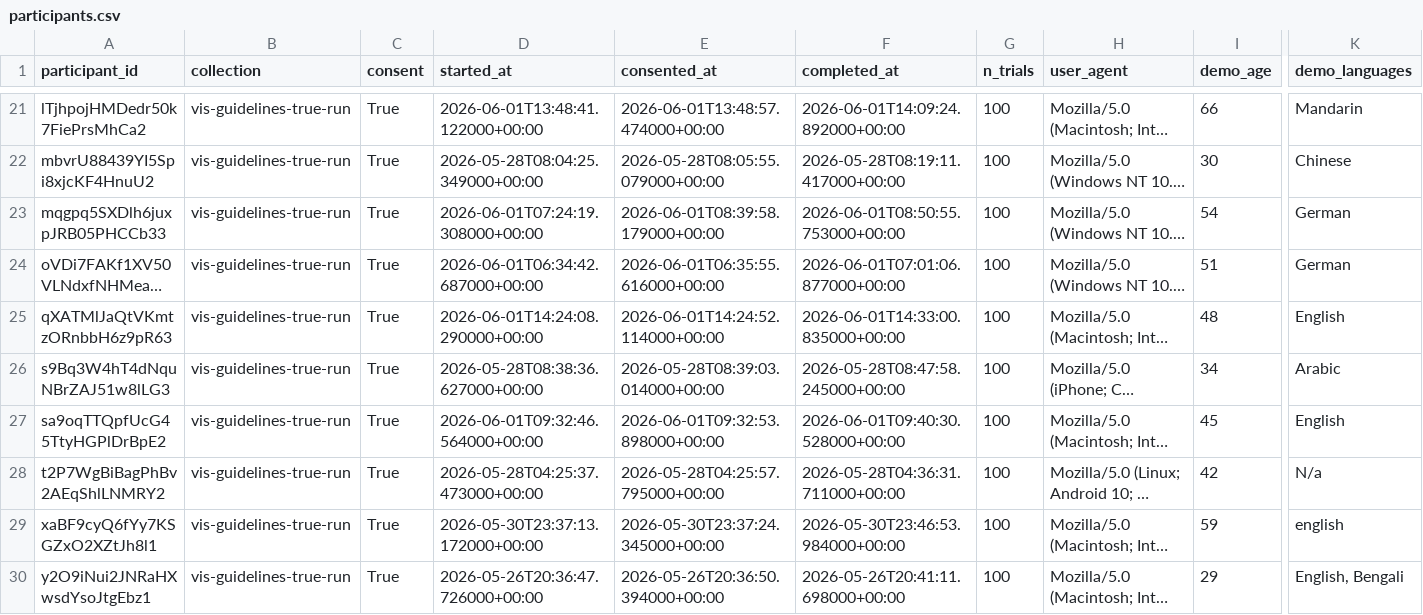
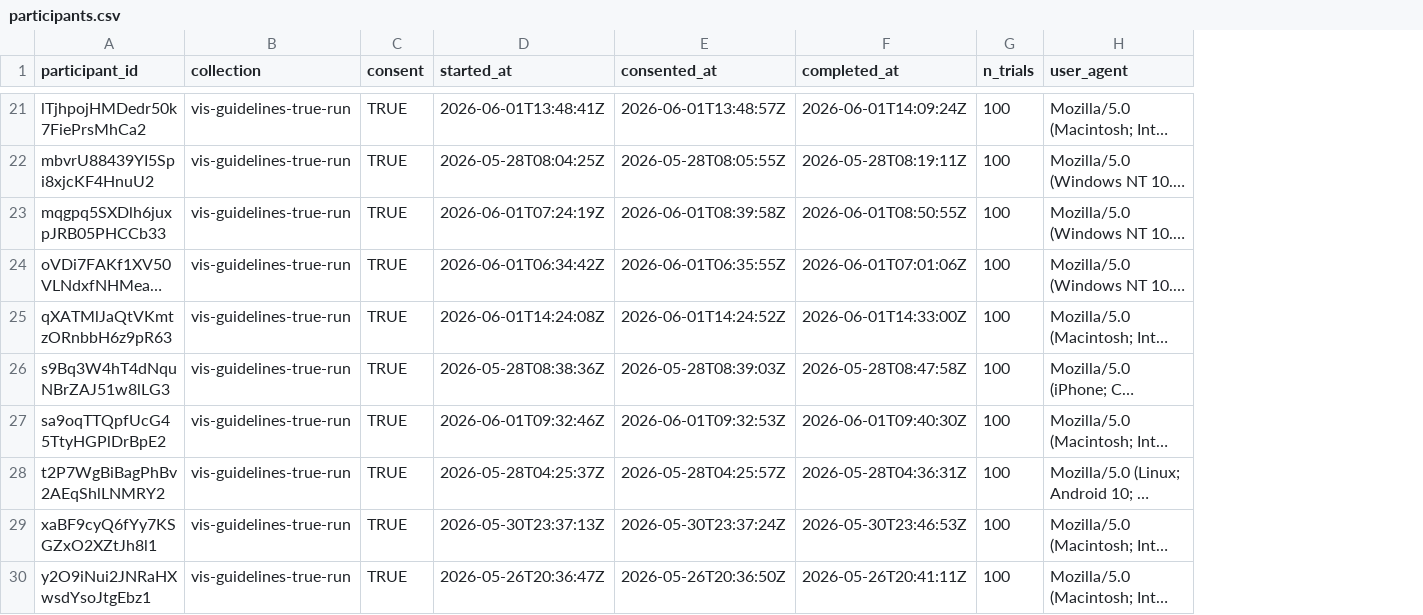
Before and after one commit to SchlossVRL/vis_guidelines, a CSV file: data/participants.csv, drawn as a sheet; only a part is shown, gaps mark what is left out; long unchanged cells end in …; the diff covers the shown part only; the diff names each change by its address in the sheet, - before the commit and + after, or states it on an @@ line.

```diff
--- a/data/participants.csv
+++ b/data/participants.csv
-column I (demo_age), rows 21-30: 66 | 30 | 54 | 51 | 48 | 34 | 45 | 42 | 59 | 29
-column K (demo_languages), rows 21-30: Mandarin | Chinese | German | German | English | Arabic | English | N/a | english | English, Bengali
-C21:C30 (consent): True
+C21:C30 (consent): TRUE
-D21 (started_at): 2026-06-01T13:48:41.122000+00:00
+D21 (started_at): 2026-06-01T13:48:41Z
-E21 (consented_at): 2026-06-01T13:48:57.474000+00:00
+E21 (consented_at): 2026-06-01T13:48:57Z
-F21 (completed_at): 2026-06-01T14:09:24.892000+00:00
+F21 (completed_at): 2026-06-01T14:09:24Z
-D22 (started_at): 2026-05-28T08:04:25.349000+00:00
+D22 (started_at): 2026-05-28T08:04:25Z
-E22 (consented_at): 2026-05-28T08:05:55.079000+00:00
+E22 (consented_at): 2026-05-28T08:05:55Z
-F22 (completed_at): 2026-05-28T08:19:11.417000+00:00
+F22 (completed_at): 2026-05-28T08:19:11Z
-D23 (started_at): 2026-06-01T07:24:19.308000+00:00
+D23 (started_at): 2026-06-01T07:24:19Z
-E23 (consented_at): 2026-06-01T08:39:58.179000+00:00
+E23 (consented_at): 2026-06-01T08:39:58Z
-F23 (completed_at): 2026-06-01T08:50:55.753000+00:00
+F23 (completed_at): 2026-06-01T08:50:55Z
-D24 (started_at): 2026-06-01T06:34:42.687000+00:00
+D24 (started_at): 2026-06-01T06:34:42Z
-E24 (consented_at): 2026-06-01T06:35:55.616000+00:00
+E24 (consented_at): 2026-06-01T06:35:55Z
-F24 (completed_at): 2026-06-01T07:01:06.877000+00:00
+F24 (completed_at): 2026-06-01T07:01:06Z
-D25 (started_at): 2026-06-01T14:24:08.290000+00:00
+D25 (started_at): 2026-06-01T14:24:08Z
-E25 (consented_at): 2026-06-01T14:24:52.114000+00:00
+E25 (consented_at): 2026-06-01T14:24:52Z
-F25 (completed_at): 2026-06-01T14:33:00.835000+00:00
+F25 (completed_at): 2026-06-01T14:33:00Z
-D26 (started_at): 2026-05-28T08:38:36.627000+00:00
+D26 (started_at): 2026-05-28T08:38:36Z
-E26 (consented_at): 2026-05-28T08:39:03.014000+00:00
+E26 (consented_at): 2026-05-28T08:39:03Z
-F26 (completed_at): 2026-05-28T08:47:58.245000+00:00
+F26 (completed_at): 2026-05-28T08:47:58Z
-D27 (started_at): 2026-06-01T09:32:46.564000+00:00
+D27 (started_at): 2026-06-01T09:32:46Z
-E27 (consented_at): 2026-06-01T09:32:53.898000+00:00
+E27 (consented_at): 2026-06-01T09:32:53Z
-F27 (completed_at): 2026-06-01T09:40:30.528000+00:00
+F27 (completed_at): 2026-06-01T09:40:30Z
-D28 (started_at): 2026-05-28T04:25:37.473000+00:00
+D28 (started_at): 2026-05-28T04:25:37Z
-E28 (consented_at): 2026-05-28T04:25:57.795000+00:00
+E28 (consented_at): 2026-05-28T04:25:57Z
-F28 (completed_at): 2026-05-28T04:36:31.711000+00:00
+F28 (completed_at): 2026-05-28T04:36:31Z
-D29 (started_at): 2026-05-30T23:37:13.172000+00:00
+D29 (started_at): 2026-05-30T23:37:13Z
-E29 (consented_at): 2026-05-30T23:37:24.345000+00:00
+E29 (consented_at): 2026-05-30T23:37:24Z
-F29 (completed_at): 2026-05-30T23:46:53.984000+00:00
+F29 (completed_at): 2026-05-30T23:46:53Z
-D30 (started_at): 2026-05-26T20:36:47.726000+00:00
+D30 (started_at): 2026-05-26T20:36:47Z
-E30 (consented_at): 2026-05-26T20:36:50.394000+00:00
+E30 (consented_at): 2026-05-26T20:36:50Z
-F30 (completed_at): 2026-05-26T20:41:11.698000+00:00
+F30 (completed_at): 2026-05-26T20:41:11Z
```
Also changed, not shown: 80 edited cells elsewhere in this file, data/scales/participants.csv, 13 other files.
